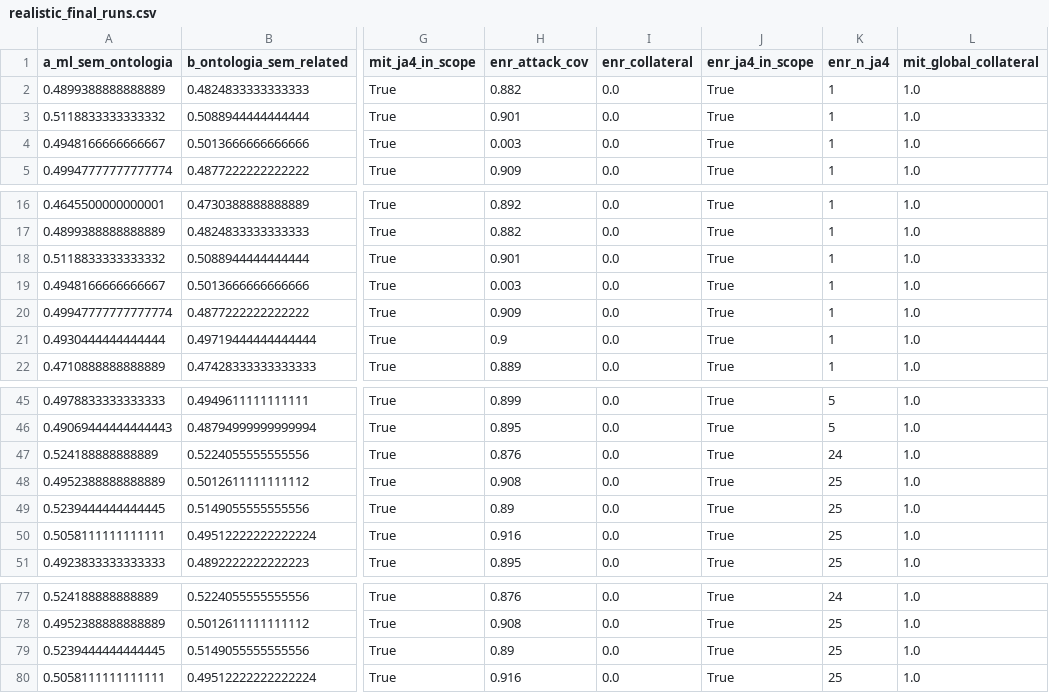
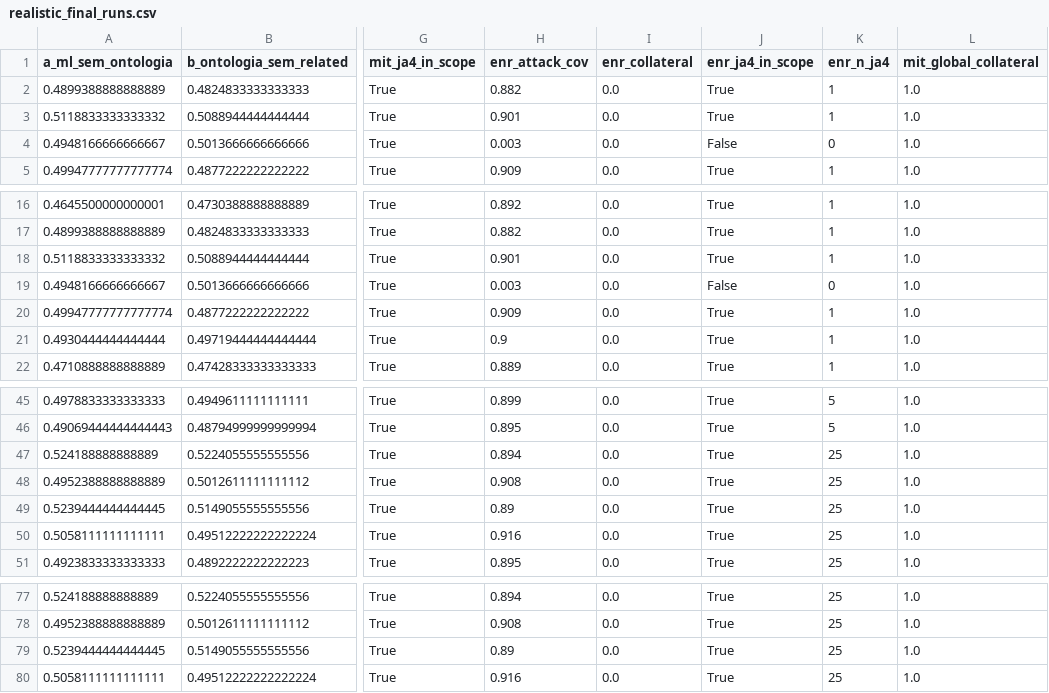
Before and after one commit to Natanael0liveira/knowledge-graph-ddos-article, a CSV file: experiments/sprint-6-noms/results/realistic_final_runs.csv, drawn as a sheet; only a part is shown, gaps mark what is left out; the diff covers the shown part only; the diff names each change by its address in the sheet, - before the commit and + after, or states it on an @@ line.

```diff
--- a/experiments/sprint-6-noms/results/realistic_final_runs.csv
+++ b/experiments/sprint-6-noms/results/realistic_final_runs.csv
-J4 (enr_ja4_in_scope): True
+J4 (enr_ja4_in_scope): False
-K4 (enr_n_ja4): 1
+K4 (enr_n_ja4): 0
-J19 (enr_ja4_in_scope): True
+J19 (enr_ja4_in_scope): False
-K19 (enr_n_ja4): 1
+K19 (enr_n_ja4): 0
-H47 (enr_attack_cov): 0.876
+H47 (enr_attack_cov): 0.894
-K47 (enr_n_ja4): 24
+K47 (enr_n_ja4): 25
-H77 (enr_attack_cov): 0.876
+H77 (enr_attack_cov): 0.894
-K77 (enr_n_ja4): 24
+K77 (enr_n_ja4): 25
```
Also changed, not shown: 58 edited cells elsewhere in this file, experiments/sprint-6-noms/results/profile_drift_runs.csv, experiments/sprint-6-noms/results/symbolic_detector_runs.csv, 24 other files.
